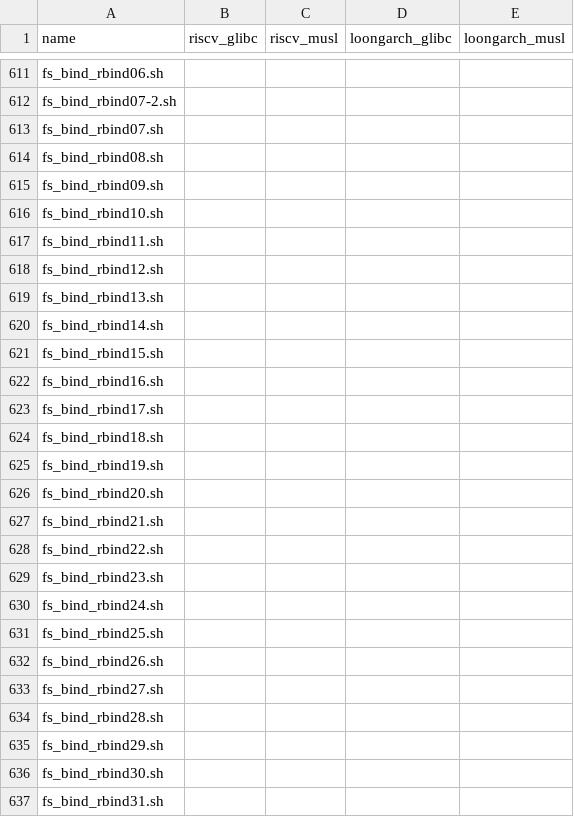
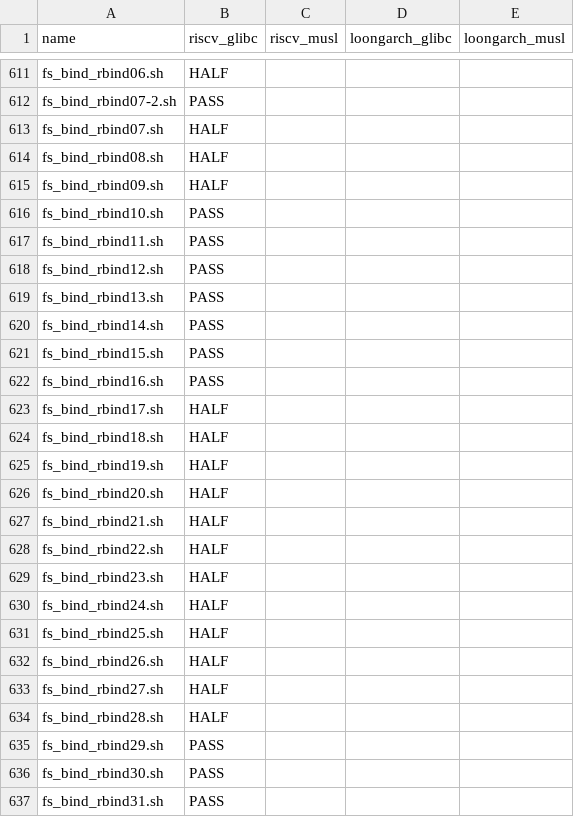
Before and after one commit to LRache/KernelX-testsuit, a CSV file: testsuit-for-oskernel/ltp_test_status.csv, drawn as a sheet; only a part is shown, gaps mark what is left out; the diff covers the shown part only; the diff names each change by its address in the sheet, - before the commit and + after, or states it on an @@ line.

```diff
--- a/testsuit-for-oskernel/ltp_test_status.csv
+++ b/testsuit-for-oskernel/ltp_test_status.csv
-B611 (riscv_glibc): (empty)
+B611 (riscv_glibc): HALF
-B612 (riscv_glibc): (empty)
+B612 (riscv_glibc): PASS
-B613:B615 (riscv_glibc): (empty)
+B613:B615 (riscv_glibc): HALF
-B616:B622 (riscv_glibc): (empty)
+B616:B622 (riscv_glibc): PASS
-B623:B634 (riscv_glibc): (empty)
+B623:B634 (riscv_glibc): HALF
-B635:B637 (riscv_glibc): (empty)
+B635:B637 (riscv_glibc): PASS
```
Also changed, not shown: 68 edited cells elsewhere in this file, 1 other file.
